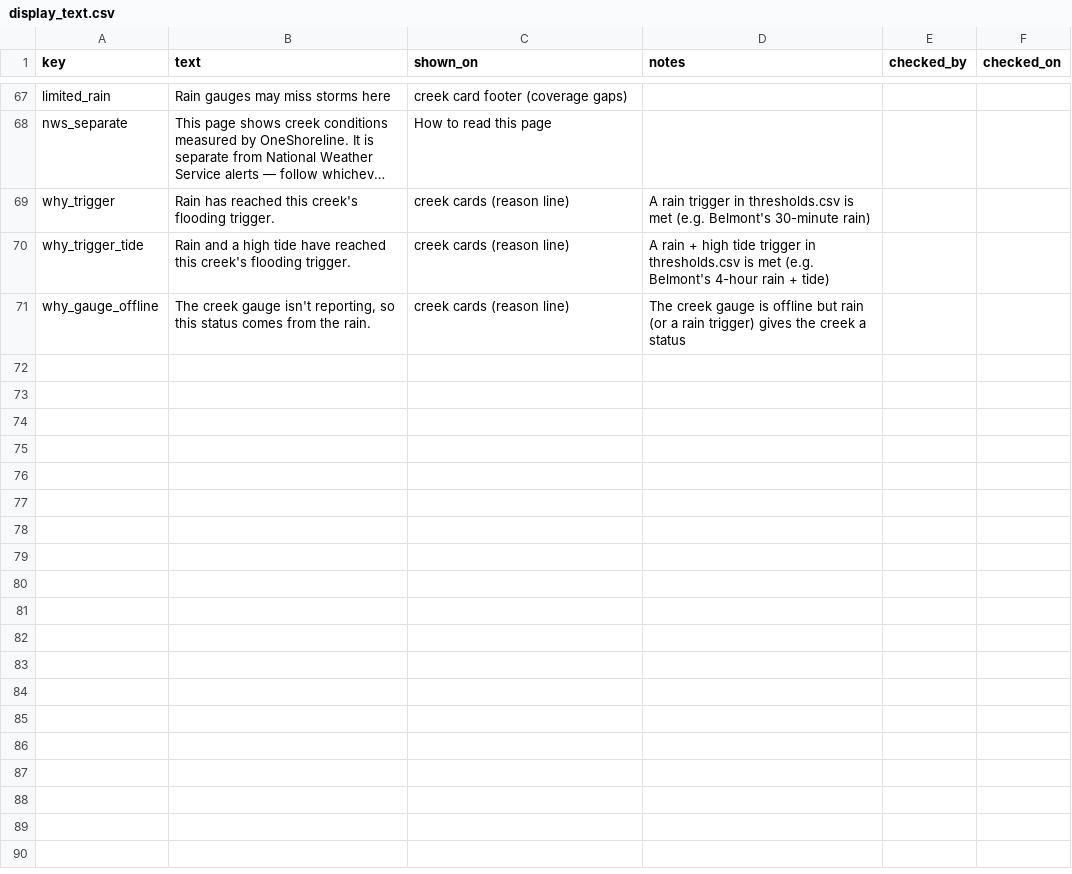
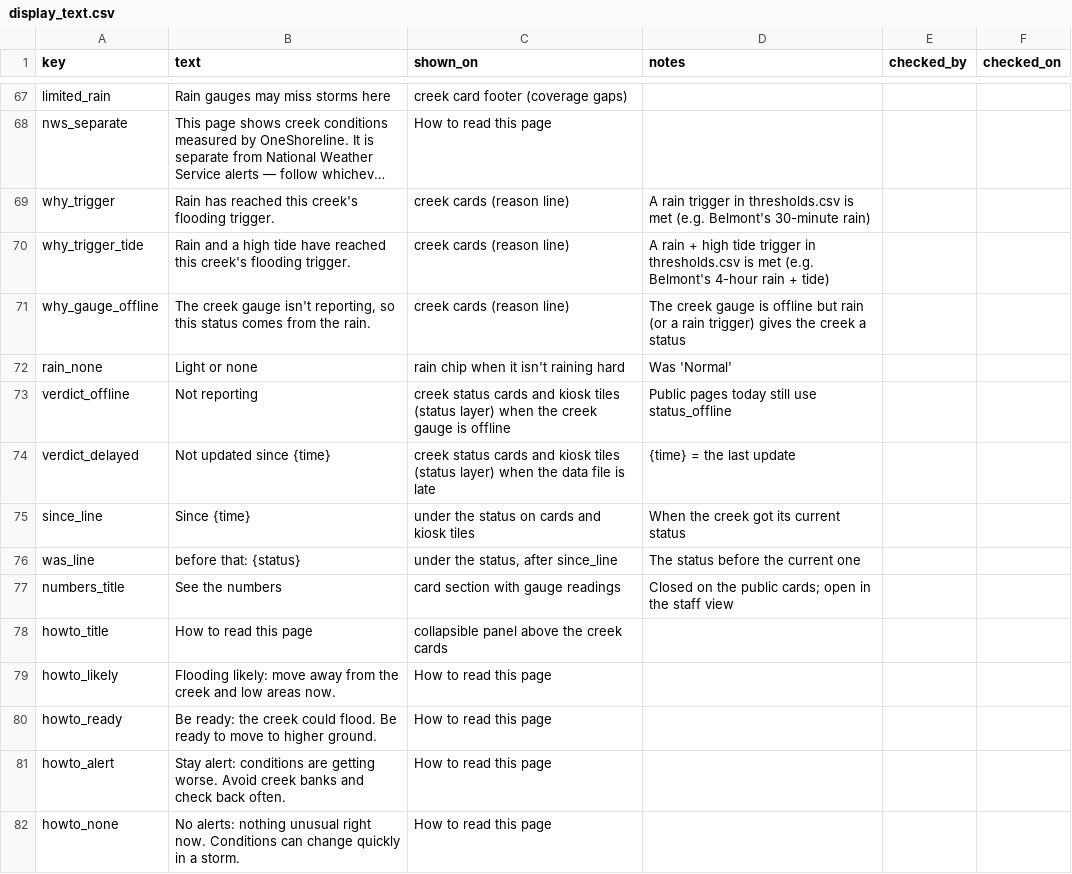
Before and after one commit to OneShorelineSMC/oneshorelinefews, a CSV file: lookups/display_text.csv, drawn as a sheet; only a part is shown, gaps mark what is left out; long unchanged cells end in …; the diff covers the shown part only.

```diff
--- a/lookups/display_text.csv
+++ b/lookups/display_text.csv
@@ -71 +71,12 @@ why_trigger_tide,Rain and a high tide have reached this creek's flooding trigger
 why_gauge_offline,"The creek gauge isn't reporting, so this status comes from the rain.",creek cards (reason line),The creek gauge is offline but rain (or a rain trigger) gives the creek a status,,
+rain_none,Light or none,rain chip when it isn't raining hard,Was 'Normal',,
+verdict_offline,Not reporting,creek status cards and kiosk tiles (status layer) when the creek gauge is offline,Public pages today still use status_offline,,
+verdict_delayed,Not updated since {time},creek status cards and kiosk tiles (status layer) when the data file is late,{time} = the last update,,
+since_line,Since {time},under the status on cards and kiosk tiles,When the creek got its current status,,
+was_line,before that: {status},"under the status, after since_line",The status before the current one,,
+numbers_title,See the numbers,card section with gauge readings,Closed on the public cards; open in the staff view,,
+howto_title,How to read this page,collapsible panel above the creek cards,,,
+howto_likely,Flooding likely: move away from the creek and low areas now.,How to read this page,,,
+howto_ready,Be ready: the creek could flood. Be ready to move to higher ground.,How to read this page,,,
+howto_alert,Stay alert: conditions are getting worse. Avoid creek banks and check back often.,How to read this page,,,
+howto_none,No alerts: nothing unusual right now. Conditions can change quickly in a storm.,How to read this page,,,
```
Also changed, not shown: 10 added rows and 6 edited cells elsewhere in this file, 1 other file.
